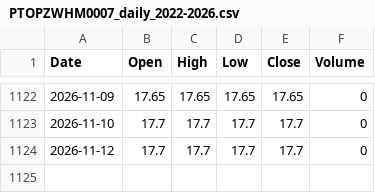
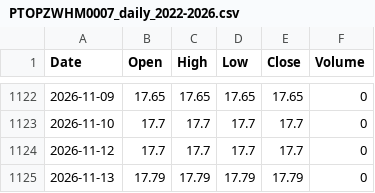
Before and after one commit to amoukyou/PTOPZWHM0007, a CSV file: PTOPZWHM0007_daily_2022-2026.csv, drawn as a sheet; only a part is shown, gaps mark what is left out; the diff names each change by its address in the sheet, - before the commit and + after, or states it on an @@ line.

```diff
--- a/PTOPZWHM0007_daily_2022-2026.csv
+++ b/PTOPZWHM0007_daily_2022-2026.csv
+row 1125: 2026-11-13 | 17.79 | 17.79 | 17.79 | 17.79 | 0
```
Also changed, not shown: PTOPZWHM0007_daily_2024-2026.csv, 5 other files.
